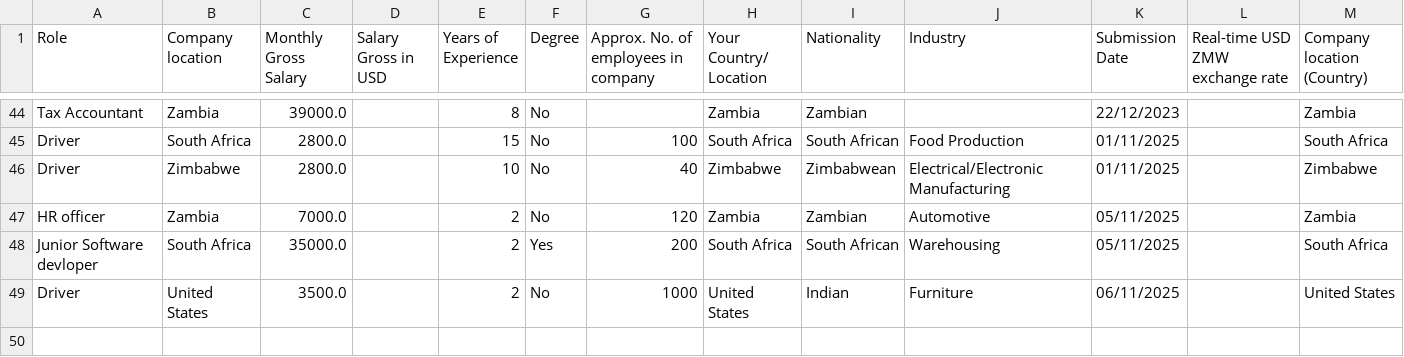
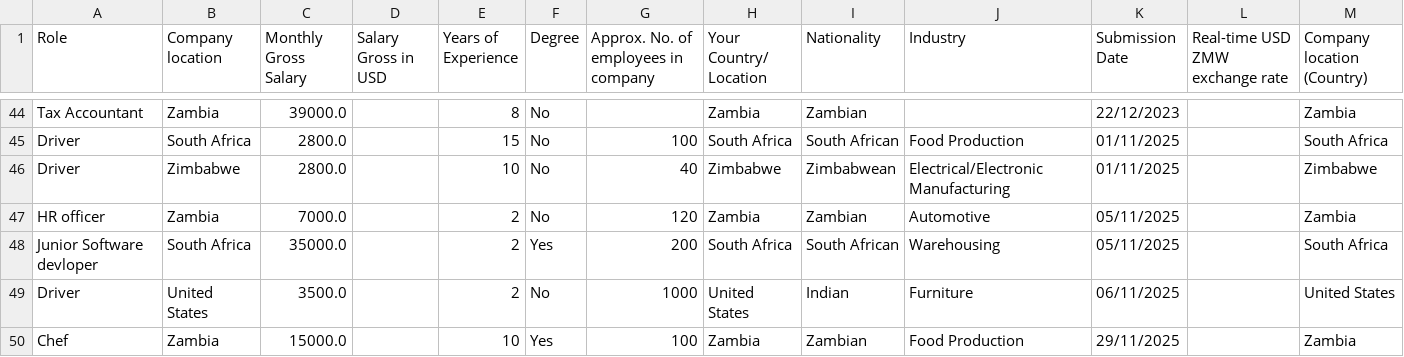
Before and after one commit to CK3thou/salarytransparency, a CSV file: data/new_salary.csv, drawn as a sheet; only a part is shown, gaps mark what is left out.

```diff
--- a/data/new_salary.csv
+++ b/data/new_salary.csv
@@ -49 +49,2 @@ Junior Software devloper,South Africa,35000.0,,2,Yes,200,South Africa,South Afri
 Driver,United States,3500.0,,2,No,1000,United States,Indian,Furniture,06/11/2025,,United States
+Chef,Zambia,15000.0,,10,Yes,100,Zambia,Zambian,Food Production,29/11/2025,,Zambia
```
Also changed, not shown: 3 other files.
